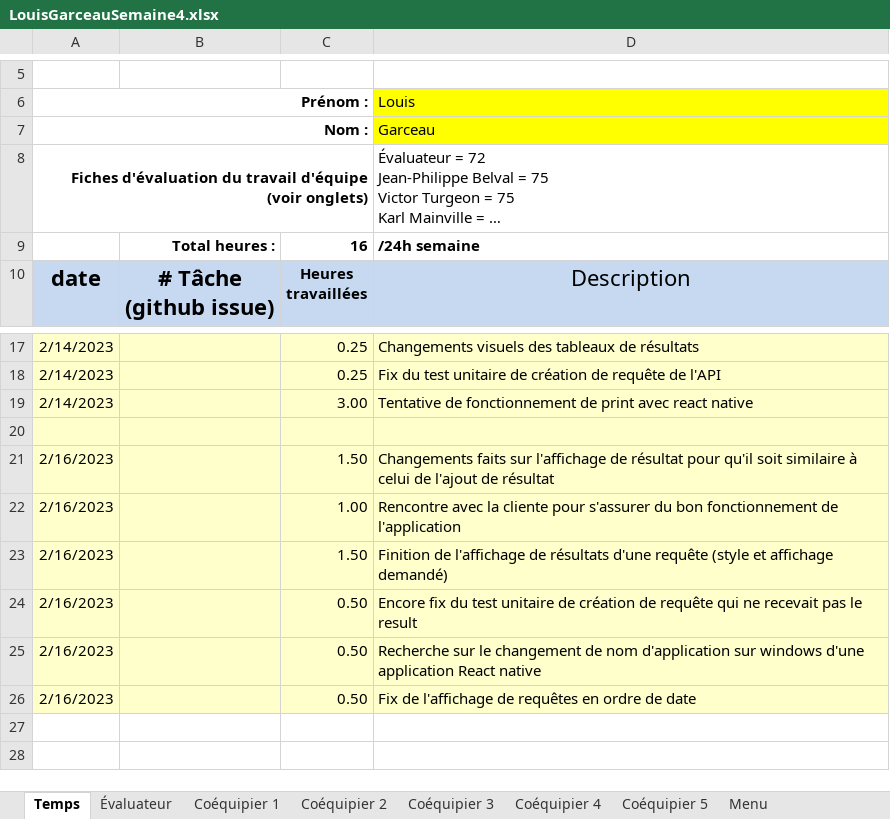
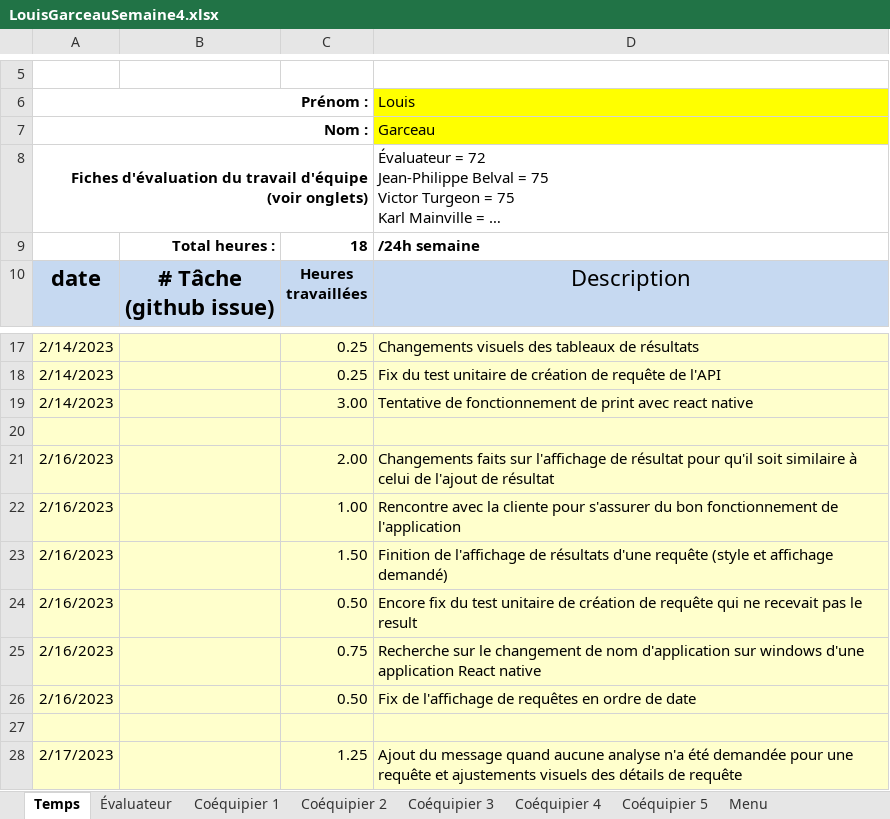
Before and after one commit to MainKarl/Rooftop, an Excel workbook: FichesTemps/LouisGarceauSemaine4.xlsx, sheet Temps, drawn as a sheet; only a part is shown, gaps mark what is left out; long unchanged cells end in …; values as stored, in another font and other column widths than the file's, no borders; charts and pictures and conditional formats not drawn; the diff names each change by its address in the sheet, - before the commit and + after, or states it on an @@ line.

Commit message:
ajout du message quand aucune analyse demandée et changements visuels

```diff
--- a/FichesTemps/LouisGarceauSemaine4.xlsx (sheet Temps)
+++ b/FichesTemps/LouisGarceauSemaine4.xlsx (sheet Temps)
-C9: 16
+C9: 18
-C21: 1.50
+C21: 2.00
-C25: 0.50
+C25: 0.75
+row 27: (empty)
+row 28: 2/17/2023 |  | 1.25 | Ajout du message quand aucune analyse n'a été demandée pour une requête et ajustements visuels des détails de requête
```
Also changed, not shown: 1 other file.
